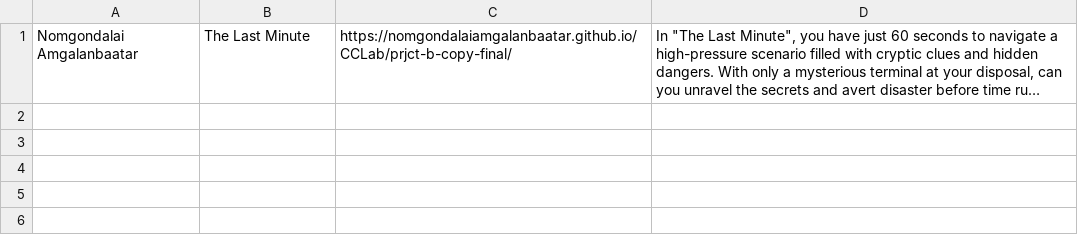
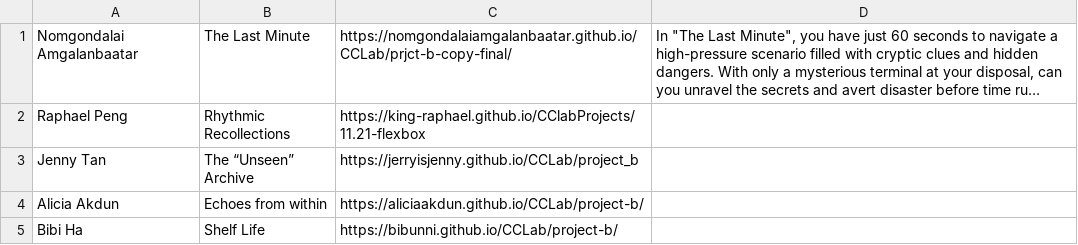
Before and after one commit to creative-coding-lab/cclab.work, a CSV file: 24f/projects-sec-viola.csv, drawn as a sheet; long unchanged cells end in …; the diff names each change by its address in the sheet, - before the commit and + after, or states it on an @@ line.

Commit message:
update more students projects

```diff
--- a/24f/projects-sec-viola.csv
+++ b/24f/projects-sec-viola.csv
+row 2: Raphael Peng | Rhythmic Recollections | https://king-raphael.github.io/CClabProjects/11.21-flexbox
+row 3: Jenny Tan | The “Unseen” Archive | https://jerryisjenny.github.io/CCLab/project_b
+row 4: Alicia Akdun | Echoes from within | https://aliciaakdun.github.io/CCLab/project-b/
+row 5: Bibi Ha | Shelf Life | https://bibunni.github.io/CCLab/project-b/
```
Also changed, not shown: atlas/24f/section-moon.csv.
